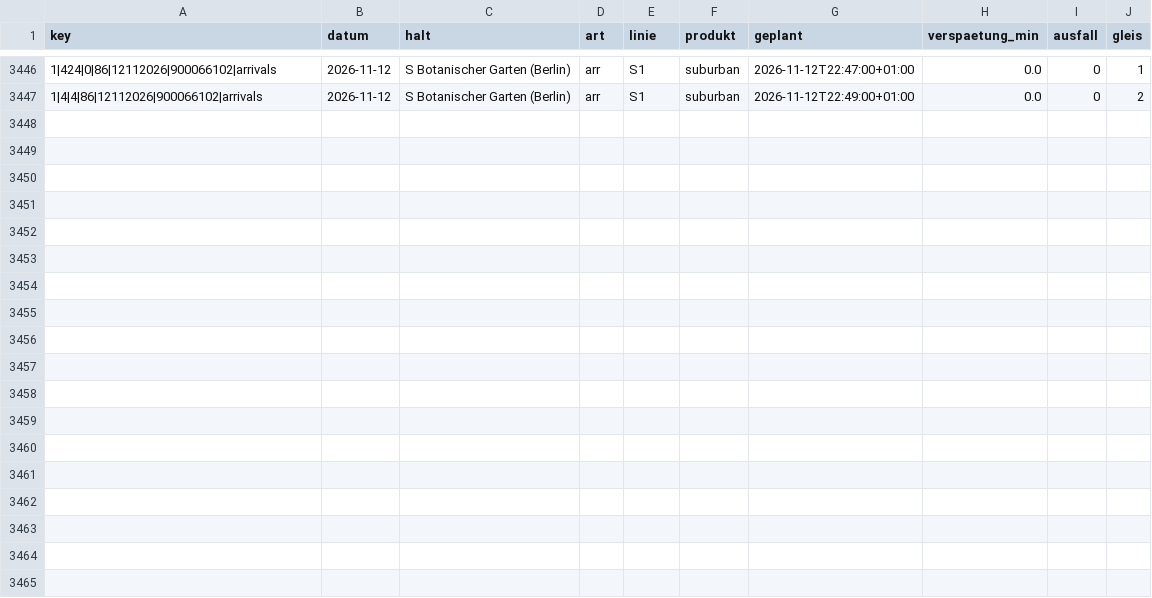
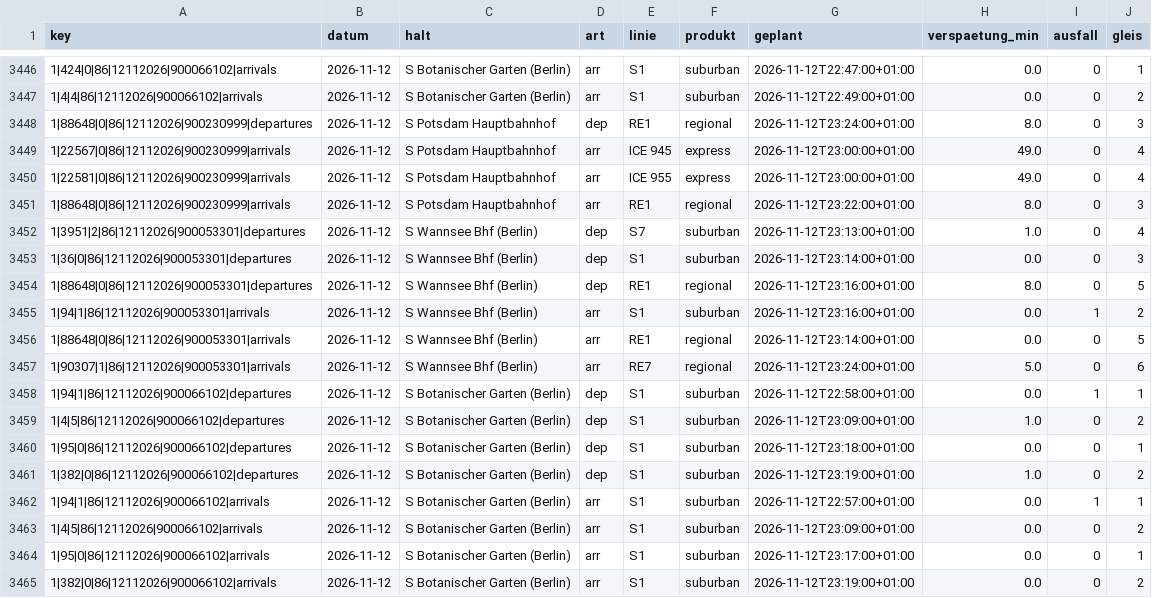
Before and after one commit to carlstadie/Pendelplan, a CSV file: data/verspaetungen.csv, drawn as a sheet; only a part is shown, gaps mark what is left out; the diff names each change by its address in the sheet, - before the commit and + after, or states it on an @@ line.

```diff
--- a/data/verspaetungen.csv
+++ b/data/verspaetungen.csv
+row 3448: 1|88648|0|86|12112026|900230999|departures | 2026-11-12 | S Potsdam Hauptbahnhof | dep | RE1 | regional | 2026-11-12T23:24:00+01:00 | 8.0 | 0 | 3
+row 3449: 1|22567|0|86|12112026|900230999|arrivals | 2026-11-12 | S Potsdam Hauptbahnhof | arr | ICE 945 | express | 2026-11-12T23:00:00+01:00 | 49.0 | 0 | 4
+row 3450: 1|22581|0|86|12112026|900230999|arrivals | 2026-11-12 | S Potsdam Hauptbahnhof | arr | ICE 955 | express | 2026-11-12T23:00:00+01:00 | 49.0 | 0 | 4
+row 3451: 1|88648|0|86|12112026|900230999|arrivals | 2026-11-12 | S Potsdam Hauptbahnhof | arr | RE1 | regional | 2026-11-12T23:22:00+01:00 | 8.0 | 0 | 3
+row 3452: 1|3951|2|86|12112026|900053301|departures | 2026-11-12 | S Wannsee Bhf (Berlin) | dep | S7 | suburban | 2026-11-12T23:13:00+01:00 | 1.0 | 0 | 4
+row 3453: 1|36|0|86|12112026|900053301|departures | 2026-11-12 | S Wannsee Bhf (Berlin) | dep | S1 | suburban | 2026-11-12T23:14:00+01:00 | 0.0 | 0 | 3
+row 3454: 1|88648|0|86|12112026|900053301|departures | 2026-11-12 | S Wannsee Bhf (Berlin) | dep | RE1 | regional | 2026-11-12T23:16:00+01:00 | 8.0 | 0 | 5
+row 3455: 1|94|1|86|12112026|900053301|arrivals | 2026-11-12 | S Wannsee Bhf (Berlin) | arr | S1 | suburban | 2026-11-12T23:16:00+01:00 | 0.0 | 1 | 2
+row 3456: 1|88648|0|86|12112026|900053301|arrivals | 2026-11-12 | S Wannsee Bhf (Berlin) | arr | RE1 | regional | 2026-11-12T23:14:00+01:00 | 0.0 | 0 | 5
+row 3457: 1|90307|1|86|12112026|900053301|arrivals | 2026-11-12 | S Wannsee Bhf (Berlin) | arr | RE7 | regional | 2026-11-12T23:24:00+01:00 | 5.0 | 0 | 6
+row 3458: 1|94|1|86|12112026|900066102|departures | 2026-11-12 | S Botanischer Garten (Berlin) | dep | S1 | suburban | 2026-11-12T22:58:00+01:00 | 0.0 | 1 | 1
+row 3459: 1|4|5|86|12112026|900066102|departures | 2026-11-12 | S Botanischer Garten (Berlin) | dep | S1 | suburban | 2026-11-12T23:09:00+01:00 | 1.0 | 0 | 2
+row 3460: 1|95|0|86|12112026|900066102|departures | 2026-11-12 | S Botanischer Garten (Berlin) | dep | S1 | suburban | 2026-11-12T23:18:00+01:00 | 0.0 | 0 | 1
+row 3461: 1|382|0|86|12112026|900066102|departures | 2026-11-12 | S Botanischer Garten (Berlin) | dep | S1 | suburban | 2026-11-12T23:19:00+01:00 | 1.0 | 0 | 2
+row 3462: 1|94|1|86|12112026|900066102|arrivals | 2026-11-12 | S Botanischer Garten (Berlin) | arr | S1 | suburban | 2026-11-12T22:57:00+01:00 | 0.0 | 1 | 1
+row 3463: 1|4|5|86|12112026|900066102|arrivals | 2026-11-12 | S Botanischer Garten (Berlin) | arr | S1 | suburban | 2026-11-12T23:09:00+01:00 | 0.0 | 0 | 2
+row 3464: 1|95|0|86|12112026|900066102|arrivals | 2026-11-12 | S Botanischer Garten (Berlin) | arr | S1 | suburban | 2026-11-12T23:17:00+01:00 | 0.0 | 0 | 1
+row 3465: 1|382|0|86|12112026|900066102|arrivals | 2026-11-12 | S Botanischer Garten (Berlin) | arr | S1 | suburban | 2026-11-12T23:19:00+01:00 | 0.0 | 0 | 2
```
Also changed, not shown: 1 other file.
